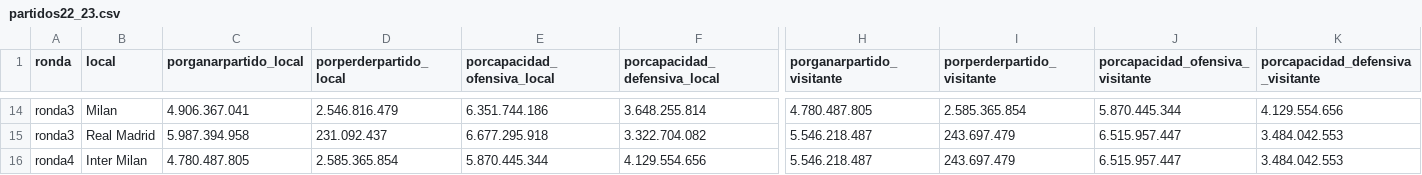
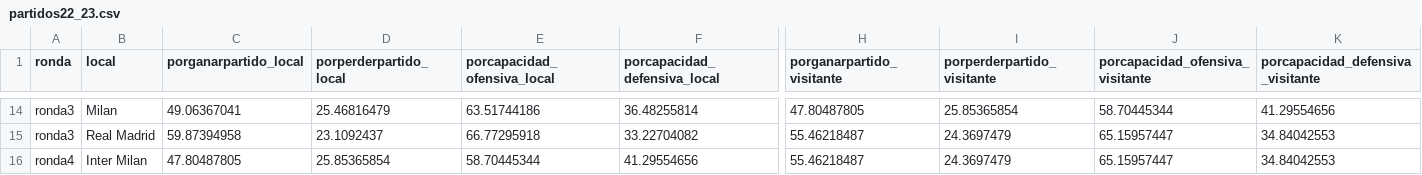
Before and after one commit to andmansim/Analisis-de-datos-futbol, a CSV file: csvs/partidos22_23.csv, drawn as a sheet; only a part is shown, gaps mark what is left out; the diff covers the shown part only; the diff names each change by its address in the sheet, - before the commit and + after, or states it on an @@ line.

```diff
--- a/csvs/partidos22_23.csv
+++ b/csvs/partidos22_23.csv
-C14 (porganarpartido_local): 4.906.367.041
+C14 (porganarpartido_local): 49.06367041
-D14 (porperderpartido_local): 2.546.816.479
+D14 (porperderpartido_local): 25.46816479
-E14 (porcapacidad_ofensiva_local): 6.351.744.186
+E14 (porcapacidad_ofensiva_local): 63.51744186
-F14 (porcapacidad_defensiva_local): 3.648.255.814
+F14 (porcapacidad_defensiva_local): 36.48255814
-H14 (porganarpartido_visitante): 4.780.487.805
+H14 (porganarpartido_visitante): 47.80487805
-I14 (porperderpartido_visitante): 2.585.365.854
+I14 (porperderpartido_visitante): 25.85365854
-J14 (porcapacidad_ofensiva_visitante): 5.870.445.344
+J14 (porcapacidad_ofensiva_visitante): 58.70445344
-K14 (porcapacidad_defensiva_visitante): 4.129.554.656
+K14 (porcapacidad_defensiva_visitante): 41.29554656
-C15 (porganarpartido_local): 5.987.394.958
+C15 (porganarpartido_local): 59.87394958
-D15 (porperderpartido_local): 231.092.437
+D15 (porperderpartido_local): 23.1092437
-E15 (porcapacidad_ofensiva_local): 6.677.295.918
+E15 (porcapacidad_ofensiva_local): 66.77295918
-F15 (porcapacidad_defensiva_local): 3.322.704.082
+F15 (porcapacidad_defensiva_local): 33.22704082
-H15:H16 (porganarpartido_visitante): 5.546.218.487
+H15:H16 (porganarpartido_visitante): 55.46218487
-I15:I16 (porperderpartido_visitante): 243.697.479
+I15:I16 (porperderpartido_visitante): 24.3697479
-J15:J16 (porcapacidad_ofensiva_visitante): 6.515.957.447
+J15:J16 (porcapacidad_ofensiva_visitante): 65.15957447
-K15:K16 (porcapacidad_defensiva_visitante): 3.484.042.553
+K15:K16 (porcapacidad_defensiva_visitante): 34.84042553
-C16 (porganarpartido_local): 4.780.487.805
+C16 (porganarpartido_local): 47.80487805
-D16 (porperderpartido_local): 2.585.365.854
+D16 (porperderpartido_local): 25.85365854
-E16 (porcapacidad_ofensiva_local): 5.870.445.344
+E16 (porcapacidad_ofensiva_local): 58.70445344
-F16 (porcapacidad_defensiva_local): 4.129.554.656
+F16 (porcapacidad_defensiva_local): 41.29554656
```
Also changed, not shown: 96 edited cells elsewhere in this file, 2 other files.
